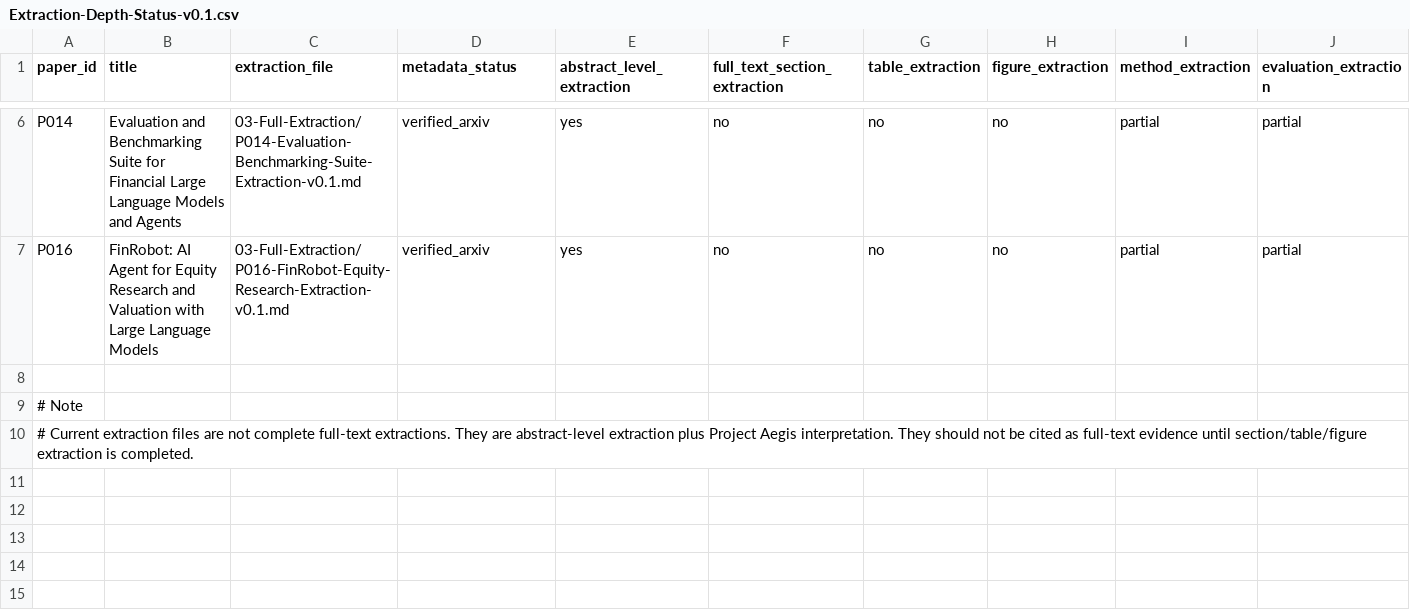
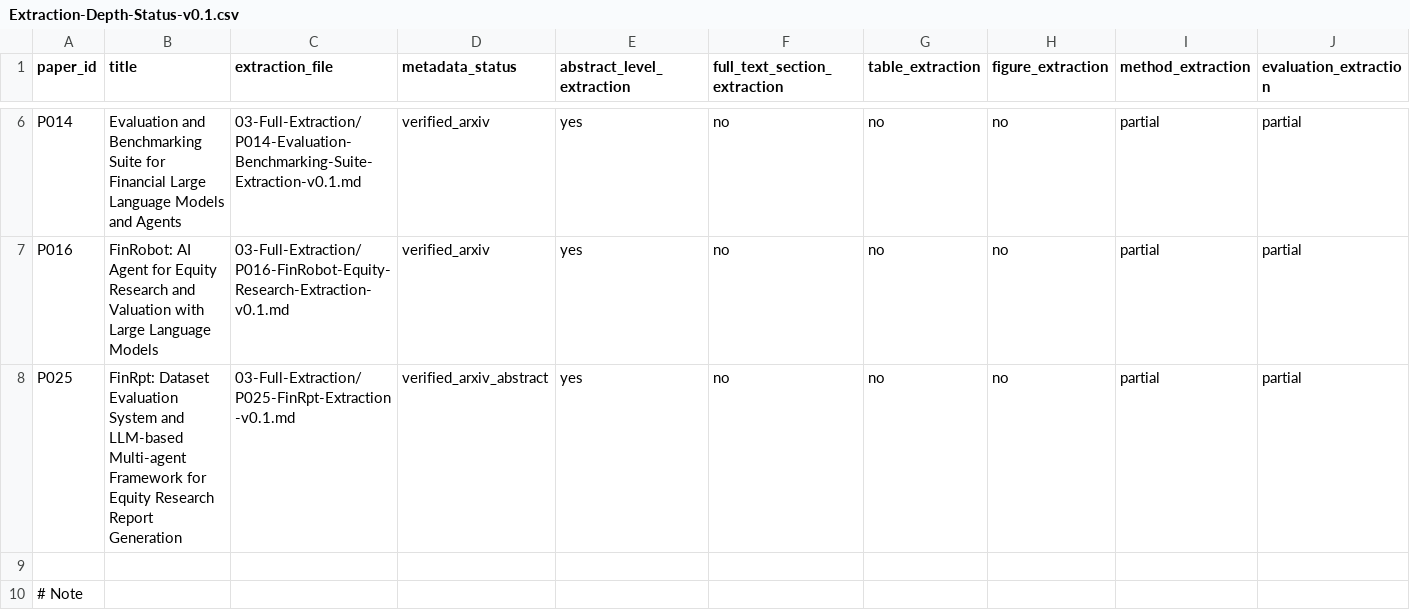
Before and after one commit to DochiDonChi/PoemMining, a CSV file: Project-Aegis/03-Full-Extraction/Extraction-Depth-Status-v0.1.csv, drawn as a sheet; only a part is shown, gaps mark what is left out; the shorter side is filled out with more unchanged rows; rows hold the shown columns only; the diff names each change by its address in the sheet, - before the commit and + after, or states it on an @@ line.

Commit message:
Update extraction depth status with P025

```diff
--- a/Project-Aegis/03-Full-Extraction/Extraction-Depth-Status-v0.1.csv
+++ b/Project-Aegis/03-Full-Extraction/Extraction-Depth-Status-v0.1.csv
+row 8: P025 | FinRpt: Dataset Evaluation System and LLM-based Multi-agent Framework for Equity Research Report Generation | 03-Full-Extraction/P025-FinRpt-Extraction-v0.1.md | verified_arxiv_abstract | yes | no | no | no | partial | partial
```
